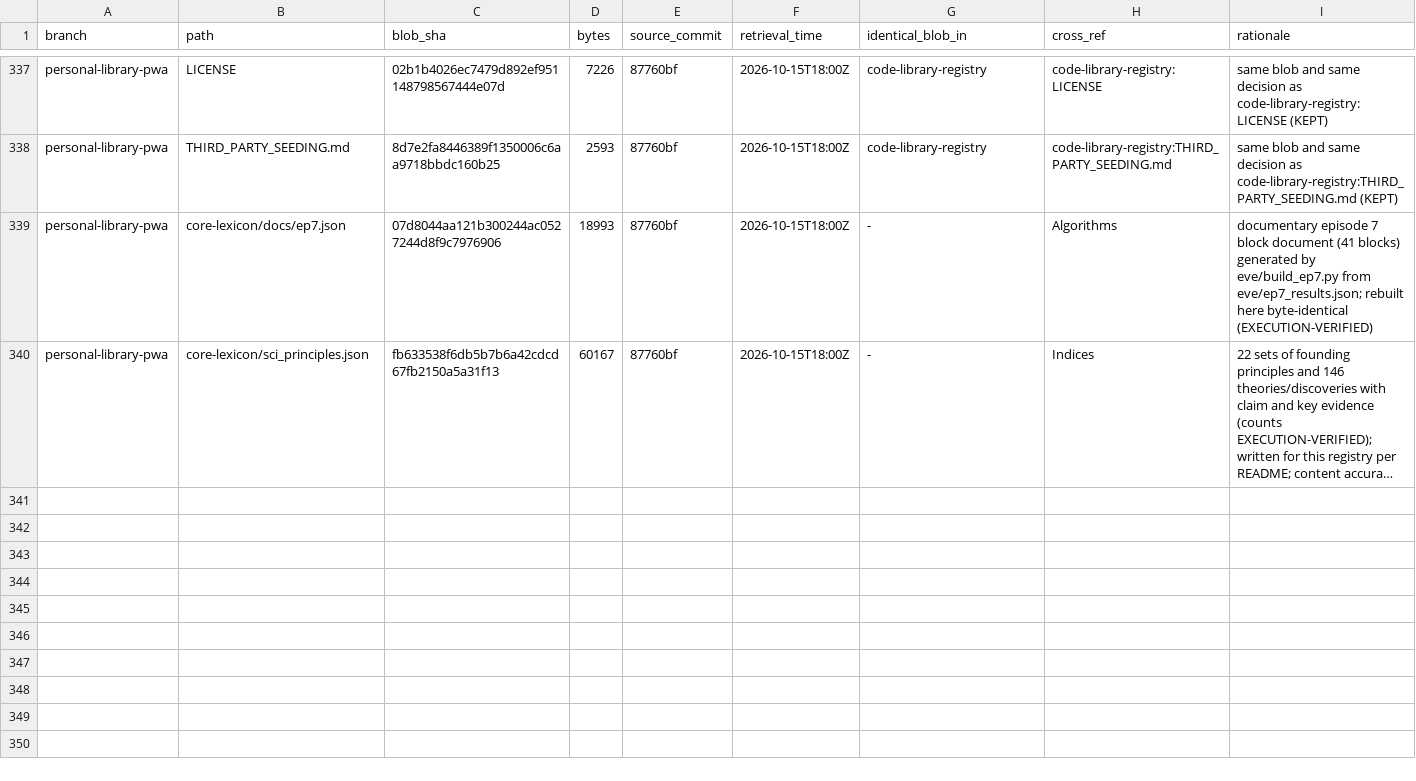
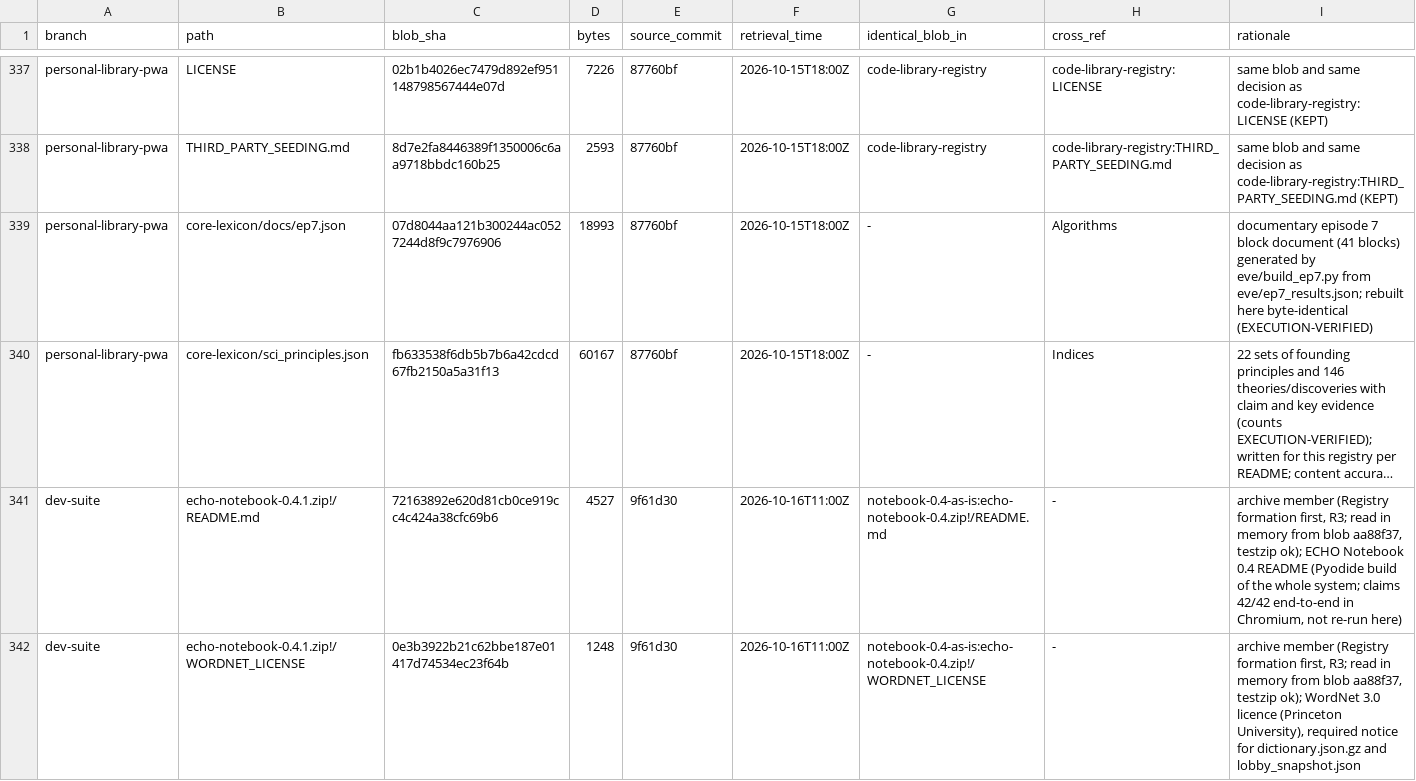
Before and after one commit to AGI144348Outlook/Echo_Green_Future, a TSV file: L2-library/Codices/REGISTER.tsv, drawn as a sheet; only a part is shown, gaps mark what is left out; long unchanged cells end in …; the diff names each change by its address in the sheet, - before the commit and + after, or states it on an @@ line.

```diff
--- a/L2-library/Codices/REGISTER.tsv
+++ b/L2-library/Codices/REGISTER.tsv
+row 341: dev-suite | echo-notebook-0.4.1.zip!/README.md | 72163892e620d81cb0ce919cc4c424a38cfc69b6 | 4527 | 9f61d30 | 2026-10-16T11:00Z | notebook-0.4-as-is:echo-notebook-0.4.zip!/README.md | - | archive member (Registry formation first, R3; read in memory from blob aa88f37, testzip ok); ECHO Notebook 0.4 README (Pyodide build of the whole system; claims 42/42 end-to-end in Chromium, not re-run here)
+row 342: dev-suite | echo-notebook-0.4.1.zip!/WORDNET_LICENSE | 0e3b3922b21c62bbe187e01417d74534ec23f64b | 1248 | 9f61d30 | 2026-10-16T11:00Z | notebook-0.4-as-is:echo-notebook-0.4.zip!/WORDNET_LICENSE | - | archive member (Registry formation first, R3; read in memory from blob aa88f37, testzip ok); WordNet 3.0 licence (Princeton University), required notice for dictionary.json.gz and lobby_snapshot.json
```
Also changed, not shown: L2-library/Indices/REGISTER.tsv, L2-library/Registries/REGISTER.tsv, 15 other files.
